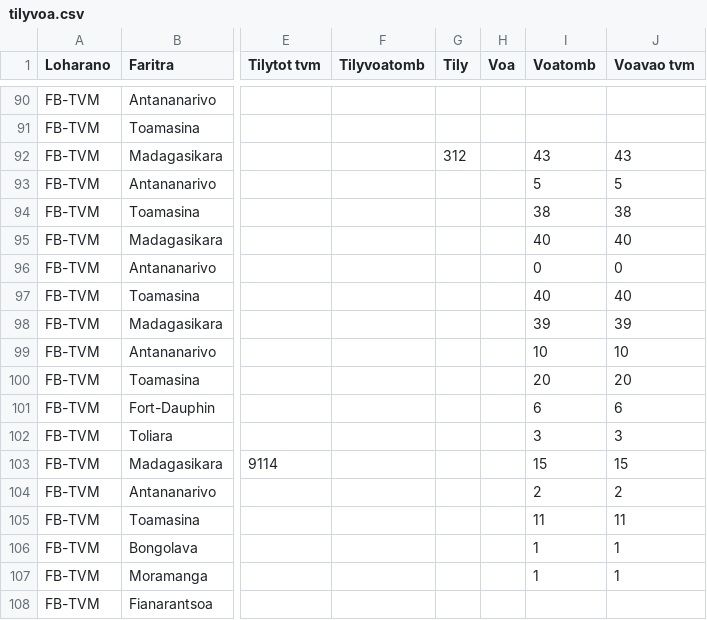
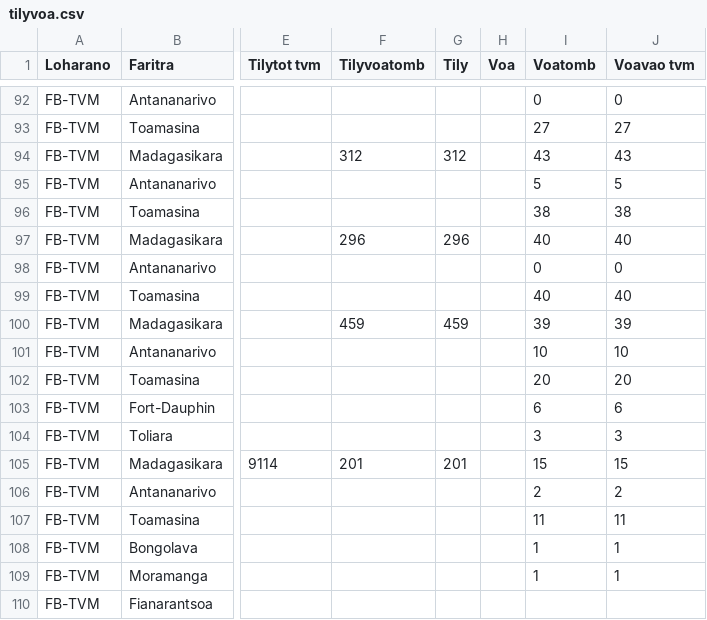
Before and after one commit to tabilaocov/ady_cov, a CSV file: data/tilyvoa.csv, drawn as a sheet; only a part is shown, gaps mark what is left out; addresses are those after the commit; the diff covers the shown part only; the diff names each change by its address in the sheet, - before the commit and + after, or states it on an @@ line.

```diff
--- a/data/tilyvoa.csv
+++ b/data/tilyvoa.csv
-I92 (Voatomb): (empty)
+I92 (Voatomb): 0
-J92 (Voavao tvm): (empty)
+J92 (Voavao tvm): 0
-I93 (Voatomb): (empty)
+I93 (Voatomb): 27
-J93 (Voavao tvm): (empty)
+J93 (Voavao tvm): 27
-F94 (Tilyvoatomb): (empty)
+F94 (Tilyvoatomb): 312
-F97 (Tilyvoatomb): (empty)
+F97 (Tilyvoatomb): 296
-G97 (Tily): (empty)
+G97 (Tily): 296
-F100 (Tilyvoatomb): (empty)
+F100 (Tilyvoatomb): 459
-G100 (Tily): (empty)
+G100 (Tily): 459
-F105 (Tilyvoatomb): (empty)
+F105 (Tilyvoatomb): 201
-G105 (Tily): (empty)
+G105 (Tily): 201
```
Also changed, not shown: 9 added rows, 6 removed rows and 37 edited cells elsewhere in this file.
